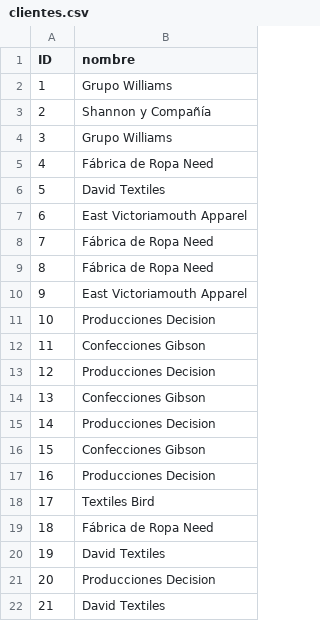
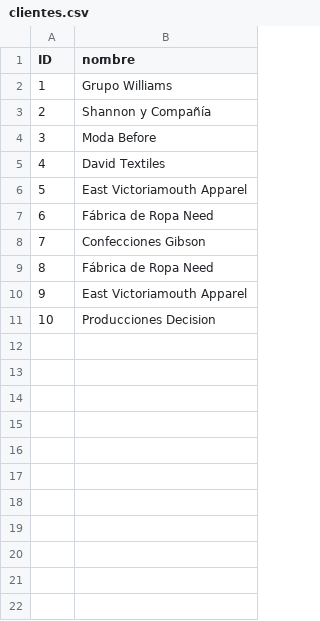
Before and after one commit to alariaso/proyecto-ing-software, a CSV file: datos-de-prueba/clientes.csv, drawn as a sheet; only a part is shown; removed rows and columns are numbered as before the commit, all else as after; the diff covers the shown part only; the diff names each change by its address in the sheet, - before the commit and + after, or states it on an @@ line.

```diff
--- a/datos-de-prueba/clientes.csv
+++ b/datos-de-prueba/clientes.csv
-row 4: 3 | Grupo Williams
-row 5: 4 | Fábrica de Ropa Need
@@ row 28 moved to row 4: 3 @@
@@ column A (ID) renumbered between rows 5 and 7 @@
@@ row 12 moved to row 8: 7 @@
-row 13: 12 | Producciones Decision
-row 14: 13 | Confecciones Gibson
-row 15: 14 | Producciones Decision
-row 16: 15 | Confecciones Gibson
-row 17: 16 | Producciones Decision
-row 18: 17 | Textiles Bird
-row 19: 18 | Fábrica de Ropa Need
-row 20: 19 | David Textiles
-row 21: 20 | Producciones Decision
-row 22: 21 | David Textiles
```
Also changed, not shown: 78 removed rows elsewhere in this file, datos-de-prueba/ventas.csv, 2 other files.
